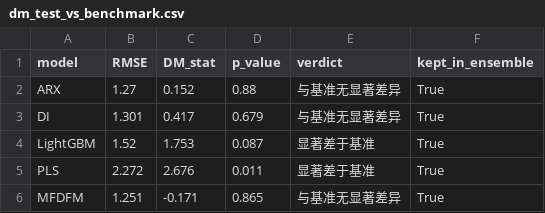
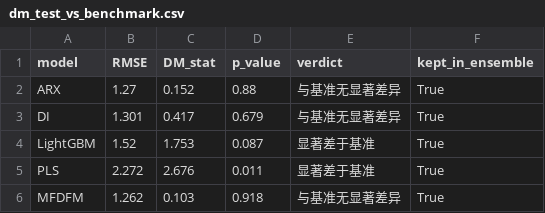
Before and after one commit to 111754ever-dot/Industrial-Forecast, a CSV file: output/dm_test_vs_benchmark.csv, drawn as a sheet.

```diff
--- a/output/dm_test_vs_benchmark.csv
+++ b/output/dm_test_vs_benchmark.csv
@@ -5,2 +5,2 @@ LightGBM,1.52,1.753,0.087,显著差于基准,True
 PLS,2.272,2.676,0.011,显著差于基准,True
-MFDFM,1.251,-0.171,0.865,与基准无显著差异,True
+MFDFM,1.262,0.103,0.918,与基准无显著差异,True
```
Also changed, not shown: output/backtest_predictions.csv, output/evaluation_metrics.csv, 5 other files.
